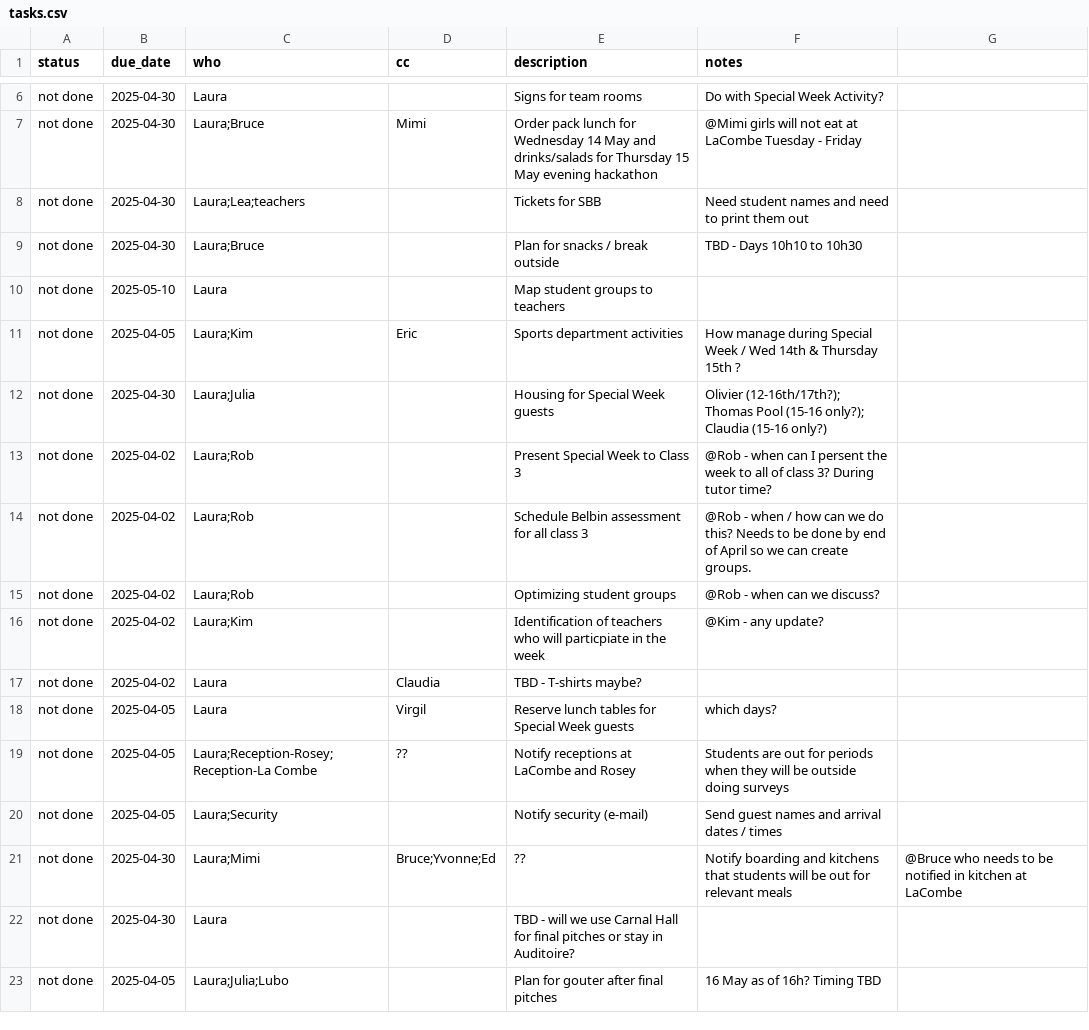
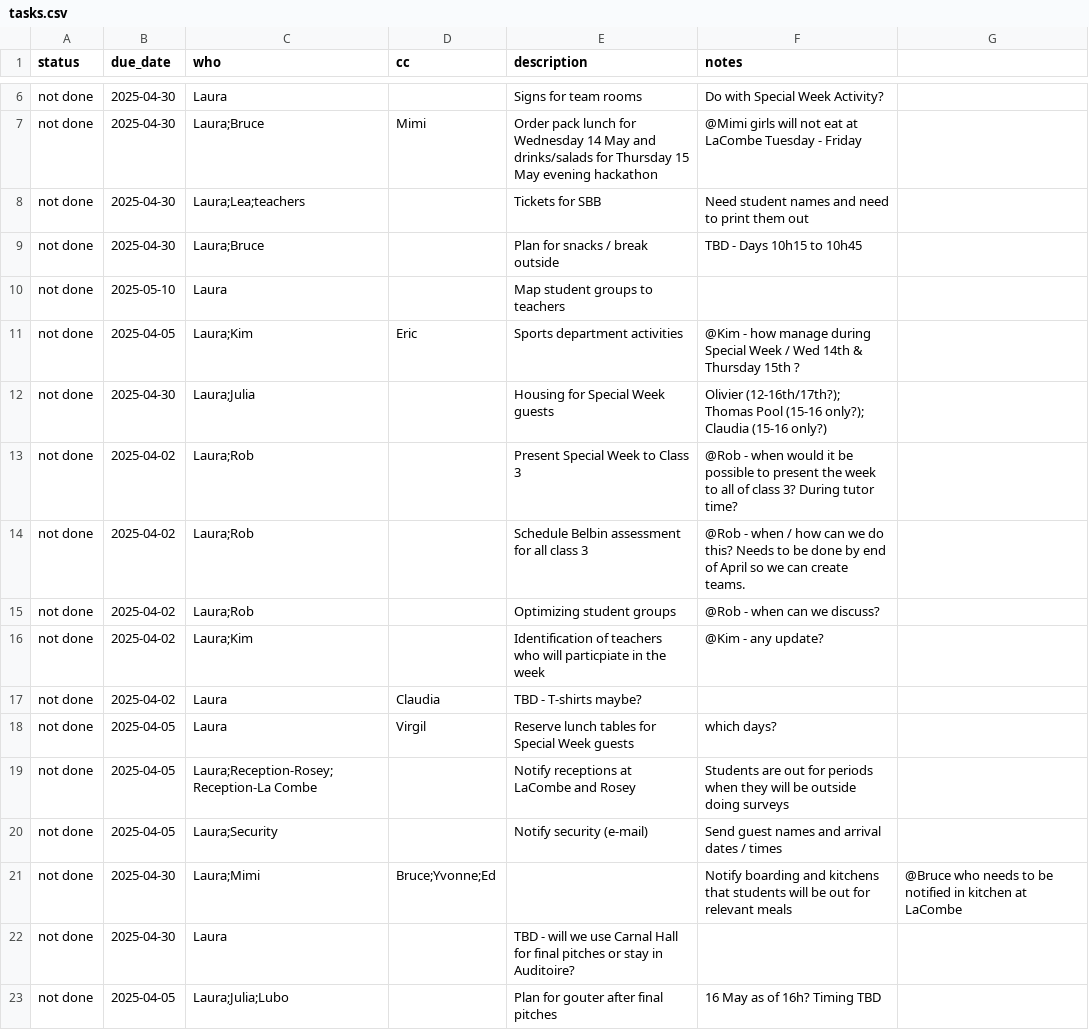
Before and after one commit to virtualaura/specialweek-2025, a CSV file: public/tasks.csv, drawn as a sheet; only a part is shown, gaps mark what is left out.

Commit message:
update tasks and schedule

```diff
--- a/public/tasks.csv
+++ b/public/tasks.csv
@@ -8,8 +8,8 @@ not done,2025-04-30,Laura;Bruce,Mimi,Order pack lunch for Wednesday 14 May and d
 not done,2025-04-30,Laura;Lea;teachers,,Tickets for SBB,Need student names and need to print them out
-not done,2025-04-30,Laura;Bruce,,Plan for snacks / break outside,TBD - Days 10h10 to 10h30
+not done,2025-04-30,Laura;Bruce,,Plan for snacks / break outside,TBD - Days 10h15 to 10h45
 not done,2025-05-10,Laura,,Map student groups to teachers
-not done,2025-04-05,Laura;Kim,Eric,Sports department activities, How manage during Special Week / Wed 14th & Thursday 15th ?
+not done,2025-04-05,Laura;Kim,Eric,Sports department activities, @Kim - how manage during Special Week / Wed 14th & Thursday 15th ?
 not done,2025-04-30,Laura;Julia,,Housing for Special Week guests,Olivier (12-16th/17th?); Thomas Pool (15-16 only?); Claudia (15-16 only?)
-not done,2025-04-02,Laura;Rob,,Present Special Week to Class 3,@Rob - when can I persent the week to all of class 3? During tutor time?
-not done,2025-04-02,Laura;Rob,,Schedule Belbin assessment for all class 3,@Rob - when / how can we do this? Needs to be done by end of April so we can create groups.
+not done,2025-04-02,Laura;Rob,,Present Special Week to Class 3,@Rob - when would it be possible to present the week to all of class 3? During tutor time?
+not done,2025-04-02,Laura;Rob,,Schedule Belbin assessment for all class 3,@Rob - when / how can we do this? Needs to be done by end of April so we can create teams.
 not done,2025-04-02,Laura;Rob,,Optimizing student groups,@Rob - when can we discuss?
@@ -18,5 +18,5 @@ not done,2025-04-02,Laura,Claudia,TBD - T-shirts maybe?
 not done,2025-04-05,Laura,Virgil,Reserve lunch tables for Special Week guests,which days?
-not done,2025-04-05,Laura;Reception-Rosey; Reception-La Combe,??,Notify receptions at LaCombe and Rosey,Students are out for periods when they will be outside doing surveys
+not done,2025-04-05,Laura;Reception-Rosey; Reception-La Combe,,Notify receptions at LaCombe and Rosey,Students are out for periods when they will be outside doing surveys
 not done,2025-04-05,Laura;Security,,Notify security (e-mail),Send guest names and arrival dates / times
-not done,2025-04-30,Laura;Mimi,Bruce;Yvonne;Ed,??, Notify boarding and kitchens that students will be out for relevant meals,@Bruce who needs to be notified in kitchen at LaCombe
+not done,2025-04-30,Laura;Mimi,Bruce;Yvonne;Ed,, Notify boarding and kitchens that students will be out for relevant meals,@Bruce who needs to be notified in kitchen at LaCombe
 not done,2025-04-30,Laura,,TBD - will we use Carnal Hall for final pitches or stay in Auditoire?
```
Also changed, not shown: 2 other files.
